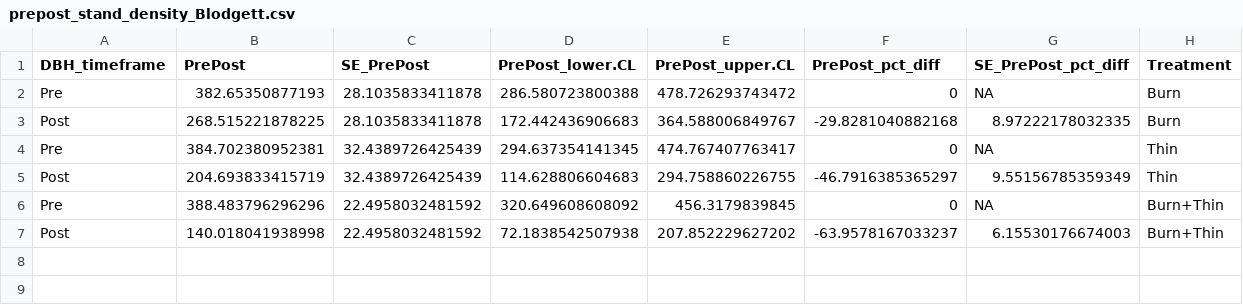
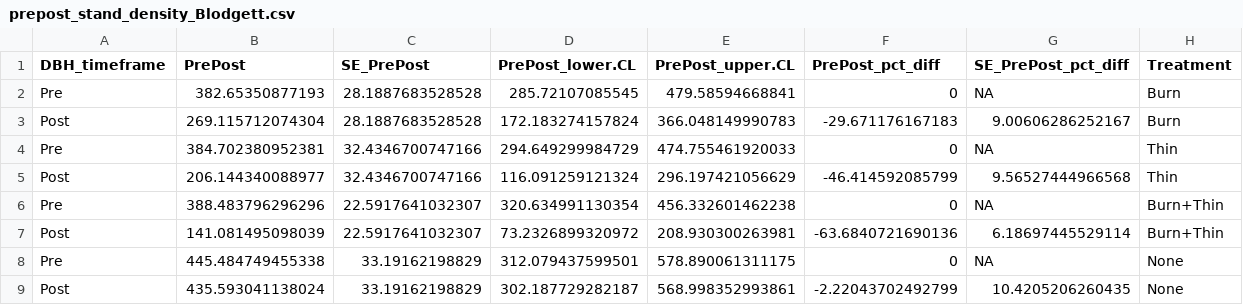
Before and after one commit to XiulinGao/Sierra-mixedConifer-project, a CSV file: data/Benchmarking_data/Benchmarks/prepost_stand_density_Blodgett.csv, drawn as a sheet.

```diff
--- a/data/Benchmarking_data/Benchmarks/prepost_stand_density_Blodgett.csv
+++ b/data/Benchmarking_data/Benchmarks/prepost_stand_density_Blodgett.csv
@@ -1,7 +1,9 @@
 "DBH_timeframe","PrePost","SE_PrePost","PrePost_lower.CL","PrePost_upper.CL","PrePost_pct_diff","SE_PrePost_pct_diff","Treatment"
-"Pre",382.65350877193,28.1035833411878,286.580723800388,478.726293743472,0,NA,"Burn"
-"Post",268.515221878225,28.1035833411878,172.442436906683,364.588006849767,-29.8281040882168,8.97222178032335,"Burn"
-"Pre",384.702380952381,32.4389726425439,294.637354141345,474.767407763417,0,NA,"Thin"
-"Post",204.693833415719,32.4389726425439,114.628806604683,294.758860226755,-46.7916385365297,9.55156785359349,"Thin"
-"Pre",388.483796296296,22.4958032481592,320.649608608092,456.3179839845,0,NA,"Burn+Thin"
-"Post",140.018041938998,22.4958032481592,72.1838542507938,207.852229627202,-63.9578167033237,6.15530176674003,"Burn+Thin"
+"Pre",382.65350877193,28.1887683528528,285.72107085545,479.58594668841,0,NA,"Burn"
+"Post",269.115712074304,28.1887683528528,172.183274157824,366.048149990783,-29.671176167183,9.00606286252167,"Burn"
+"Pre",384.702380952381,32.4346700747166,294.649299984729,474.755461920033,0,NA,"Thin"
+"Post",206.144340088977,32.4346700747166,116.091259121324,296.197421056629,-46.414592085799,9.56527444966568,"Thin"
+"Pre",388.483796296296,22.5917641032307,320.634991130354,456.332601462238,0,NA,"Burn+Thin"
+"Post",141.081495098039,22.5917641032307,73.2326899320972,208.930300263981,-63.6840721690136,6.18697445529114,"Burn+Thin"
+"Pre",445.484749455338,33.19162198829,312.079437599501,578.890061311175,0,NA,"None"
+"Post",435.593041138024,33.19162198829,302.187729282187,568.998352993861,-2.22043702492799,10.4205206260435,"None"
```
Also changed, not shown: data/Benchmarking_data/Benchmarks/pft_composition_Blodgett.csv, data/Benchmarking_data/Benchmarks/prepost_basal_area_Blodgett.csv, 18 other files.
